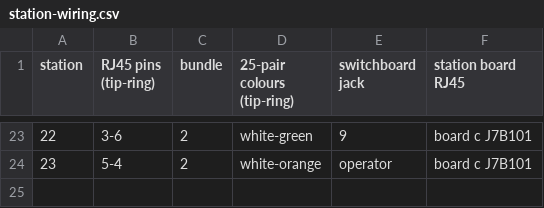
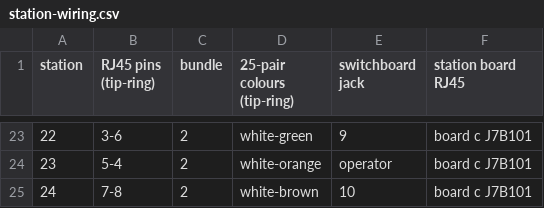
Before and after one commit to marksidell/switchboard-game, a CSV file: hardware/station-wiring.csv, drawn as a sheet; only a part is shown, gaps mark what is left out.

```diff
--- a/hardware/station-wiring.csv
+++ b/hardware/station-wiring.csv
@@ -24 +24,2 @@ station,RJ45 pins (tip-ring),bundle,25-pair colours (tip-ring),switchboard jack,
 23,5-4,2,white-orange,operator,board c J7B101
+24,7-8,2,white-brown,10,board c J7B101
```
Also changed, not shown: 12 other files.
